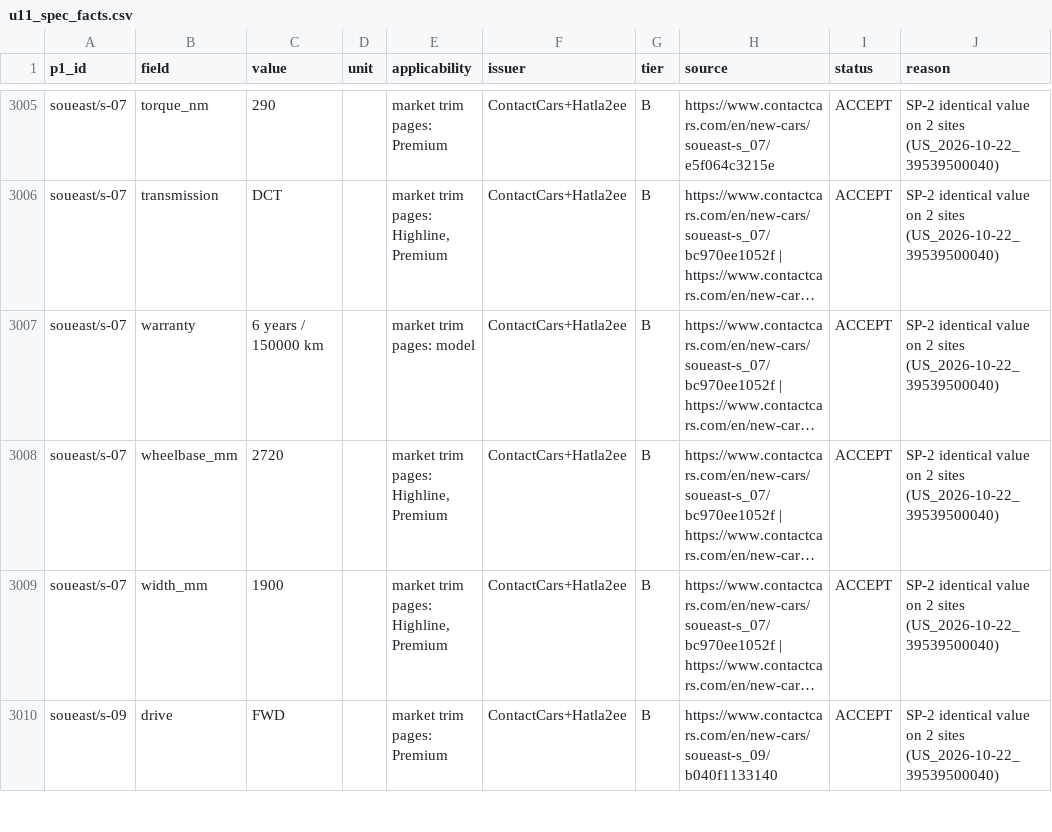
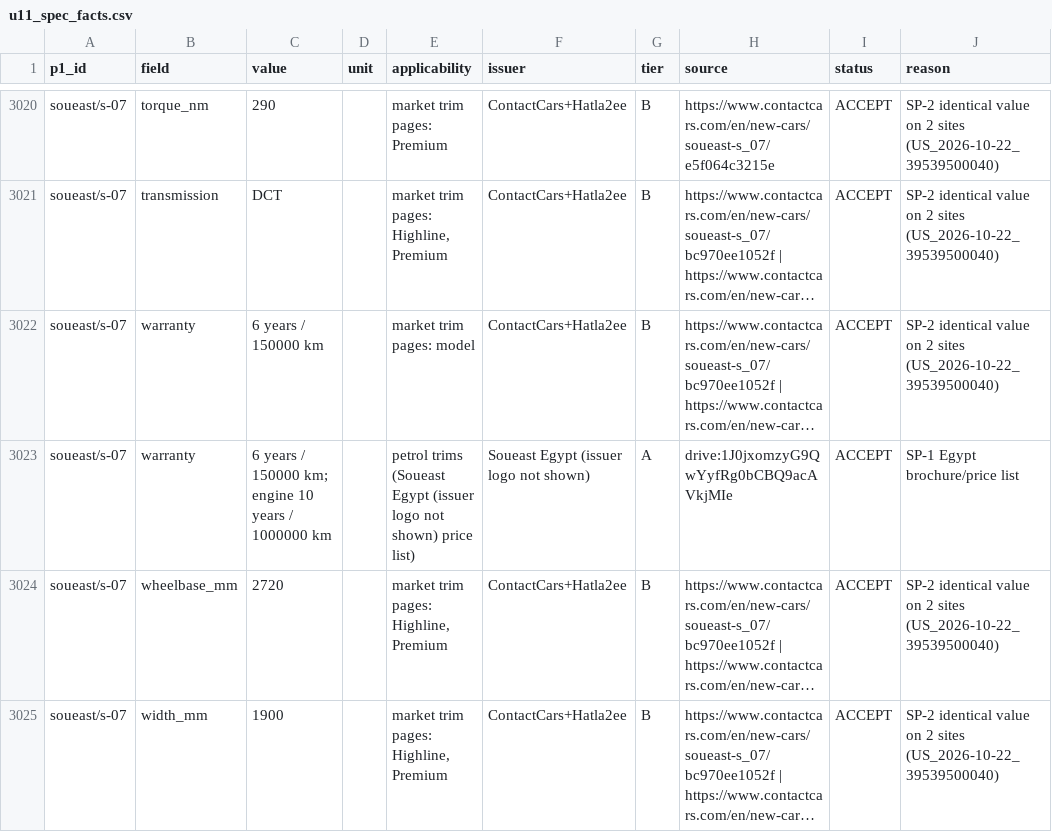
Before and after one commit to KingMega1/scratch, a CSV file: vehicle-data/registry/u11_spec_facts.csv, drawn as a sheet; only a part is shown, gaps mark what is left out; the shorter side is filled out with more unchanged rows; long unchanged cells end in …; the diff covers the shown part only; the diff names each change by its address in the sheet, - before the commit and + after, or states it on an @@ line.

```diff
--- a/vehicle-data/registry/u11_spec_facts.csv
+++ b/vehicle-data/registry/u11_spec_facts.csv
+row 3023: soueast/s-07 | warranty | 6 years / 150000 km; engine 10 years / 1000000 km |  | petrol trims (Soueast Egypt (issuer logo not shown) price list) | Soueast Egypt (issuer logo not shown) | A | drive:1J0jxomzyG9QwYyfRg0bCBQ9acAVkjMIe | ACCEPT | SP-1 Egypt brochure/price list
```
Also changed, not shown: 17 added rows elsewhere in this file, vehicle-data/review/u11_coverage.csv, 3 other files.
